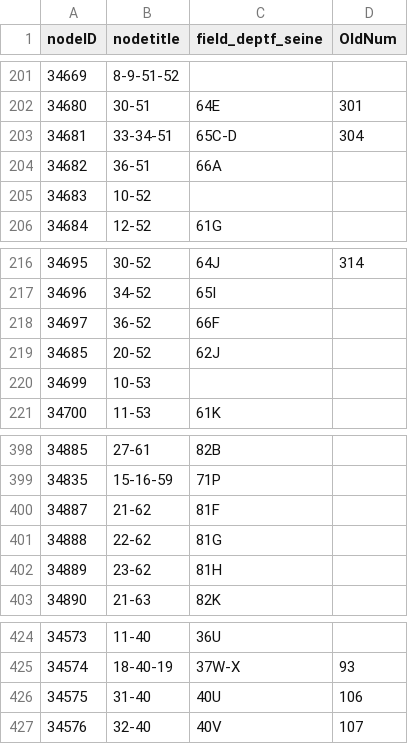
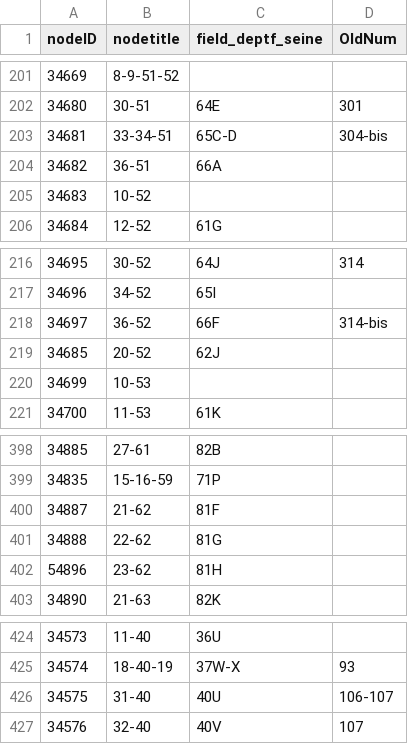
Before and after one commit to babinet/Kta2Geo, a CSV file: CODEX_PLANCHES.csv, drawn as a sheet; only a part is shown, gaps mark what is left out; the diff covers the shown part only.

```diff
--- a/CODEX_PLANCHES.csv
+++ b/CODEX_PLANCHES.csv
@@ -202,3 +202,3 @@ nodeID|nodetitle|field_deptf_seine|OldNum
 34680|30-51|64E|301
-34681|33-34-51|65C-D|304
+34681|33-34-51|65C-D|304-bis
 34682|36-51|66A|
@@ -217,3 +217,3 @@ nodeID|nodetitle|field_deptf_seine|OldNum
 34696|34-52|65I|
-34697|36-52|66F|
+34697|36-52|66F|314-bis
 34685|20-52|62J|
@@ -401,3 +401,3 @@ nodeID|nodetitle|field_deptf_seine|OldNum
 34888|22-62|81G|
-34889|23-62|81H|
+54896|23-62|81H|
 34890|21-63|82K|
@@ -425,3 +425,3 @@ nodeID|nodetitle|field_deptf_seine|OldNum
 34574|18-40-19|37W-X|93
-34575|31-40|40U|106
+34575|31-40|40U|106-107
 34576|32-40|40V|107
```
Also changed, not shown: 5 added rows and 6 edited cells elsewhere in this file, 5 other files.
